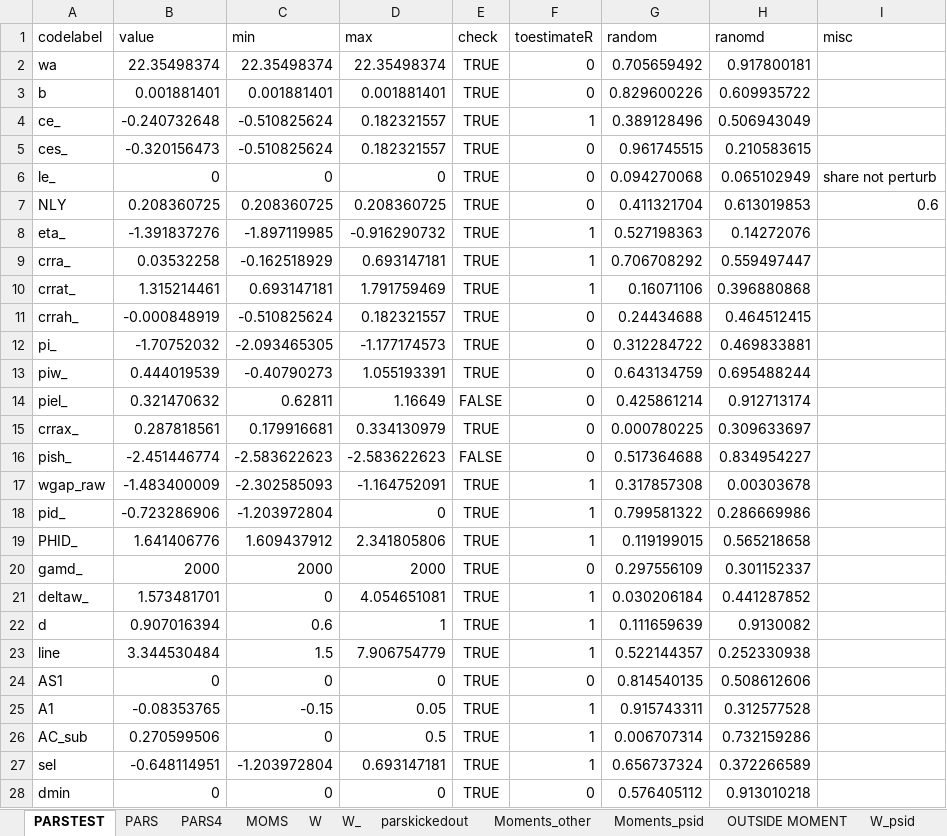
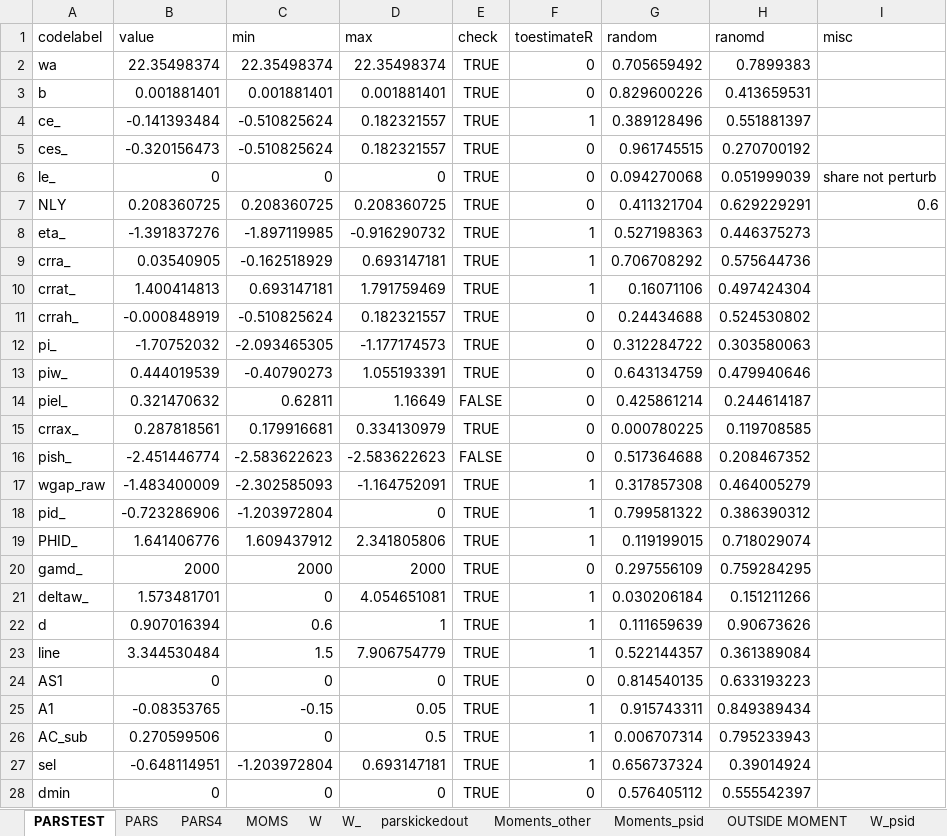
Before and after one commit to tranosov/JMP, an Excel workbook: input/PREP.xlsx, sheet PARSTEST, drawn as a sheet; only a part is shown; values as stored, in another font and other column widths than the file's, no borders; the diff covers the shown part only; the diff names each change by its address in the sheet, - before the commit and + after, or states it on an @@ line.

```diff
--- a/input/PREP.xlsx (sheet PARSTEST)
+++ b/input/PREP.xlsx (sheet PARSTEST)
-H2 (ranomd): 0.917800181
+H2 (ranomd): 0.7899383
-H3 (ranomd): 0.609935722
+H3 (ranomd): 0.413659531
-B4 (value): -0.240732648
+B4 (value): -0.141393484
-H4 (ranomd): 0.506943049
+H4 (ranomd): 0.551881397
-H5 (ranomd): 0.210583615
+H5 (ranomd): 0.270700192
-H6 (ranomd): 0.065102949
+H6 (ranomd): 0.051999039
-H7 (ranomd): 0.613019853
+H7 (ranomd): 0.629229291
-H8 (ranomd): 0.14272076
+H8 (ranomd): 0.446375273
-B9 (value): 0.03532258
+B9 (value): 0.03540905
-H9 (ranomd): 0.559497447
+H9 (ranomd): 0.575644736
-B10 (value): 1.315214461
+B10 (value): 1.400414813
-H10 (ranomd): 0.396880868
+H10 (ranomd): 0.497424304
-H11 (ranomd): 0.464512415
+H11 (ranomd): 0.524530802
-H12 (ranomd): 0.469833881
+H12 (ranomd): 0.303580063
-H13 (ranomd): 0.695488244
+H13 (ranomd): 0.479940646
-H14 (ranomd): 0.912713174
+H14 (ranomd): 0.244614187
-H15 (ranomd): 0.309633697
+H15 (ranomd): 0.119708585
-H16 (ranomd): 0.834954227
+H16 (ranomd): 0.208467352
-H17 (ranomd): 0.00303678
+H17 (ranomd): 0.464005279
-H18 (ranomd): 0.286669986
+H18 (ranomd): 0.386390312
-H19 (ranomd): 0.565218658
+H19 (ranomd): 0.718029074
-H20 (ranomd): 0.301152337
+H20 (ranomd): 0.759284295
-H21 (ranomd): 0.441287852
+H21 (ranomd): 0.151211266
-H22 (ranomd): 0.9130082
+H22 (ranomd): 0.90673626
-H23 (ranomd): 0.252330938
+H23 (ranomd): 0.361389084
-H24 (ranomd): 0.508612606
+H24 (ranomd): 0.633193223
-H25 (ranomd): 0.312577528
+H25 (ranomd): 0.849389434
-H26 (ranomd): 0.732159286
+H26 (ranomd): 0.795233943
-H27 (ranomd): 0.372266589
+H27 (ranomd): 0.39014924
-H28 (ranomd): 0.913010218
+H28 (ranomd): 0.555542397
```
Also changed, not shown: 24 edited cells elsewhere in this sheet, sheet PARS4, sheet PARS, hidden cells, 7 other files.
